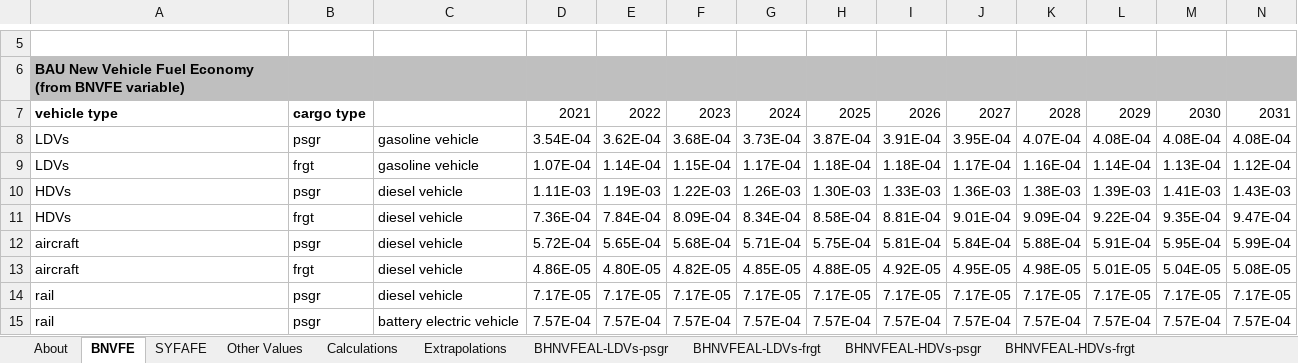
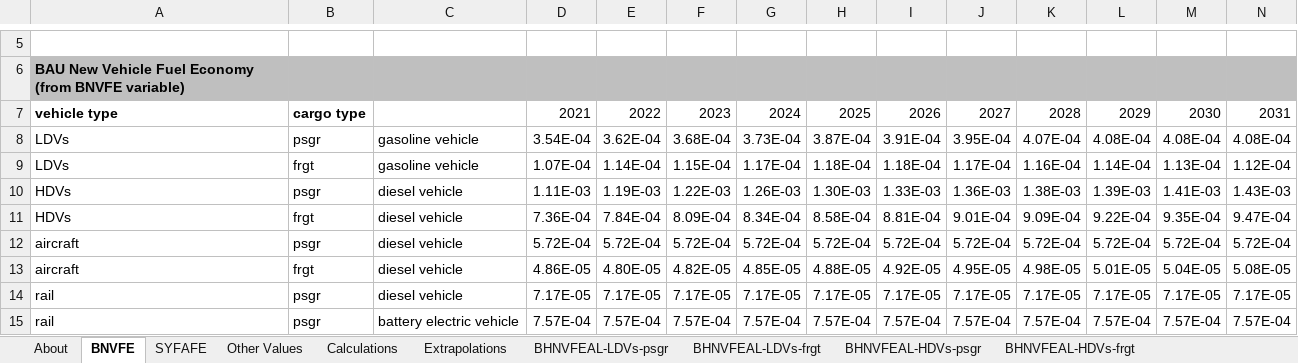
Before and after one commit to EnergyInnovation/eps-us, an Excel workbook: InputData/trans/BHNVFEAL/BAU Historical New Veh Fuel Economy After Lifetime.xlsx, sheet BNVFE, drawn as a sheet; only a part is shown, gaps mark what is left out; values as stored, in another font and other column widths than the file's, no borders; removed rows and columns are numbered as before the commit, all else as after; rows hold the shown columns only; the diff names each change by its address in the sheet, - before the commit and + after, or states it on an @@ line.

```diff
--- a/InputData/trans/BHNVFEAL/BAU Historical New Veh Fuel Economy After Lifetime.xlsx (sheet BNVFE)
+++ b/InputData/trans/BHNVFEAL/BAU Historical New Veh Fuel Economy After Lifetime.xlsx (sheet BNVFE)
-row 12: aircraft | psgr | diesel vehicle | 5.72E-04 | 5.65E-04 | 5.68E-04 | 5.71E-04 | 5.75E-04 | 5.81E-04 | 5.84E-04 | 5.88E-04 | 5.91E-04 | 5.95E-04 | 5.99E-04
+row 12: aircraft | psgr | diesel vehicle | 5.72E-04 | 5.72E-04 | 5.72E-04 | 5.72E-04 | 5.72E-04 | 5.72E-04 | 5.72E-04 | 5.72E-04 | 5.72E-04 | 5.72E-04 | 5.72E-04
```
Also changed, not shown: sheet Extrapolations, sheet BHNVFEAL-aircraft-psgr, charts or pictures, 6 other files.
